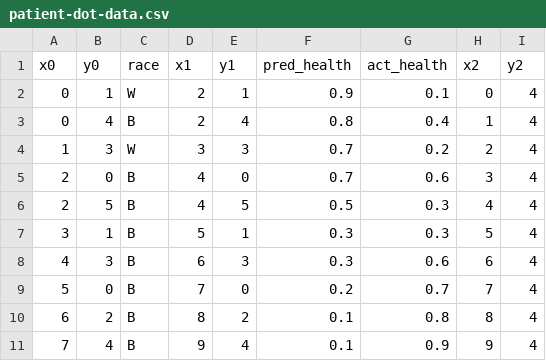
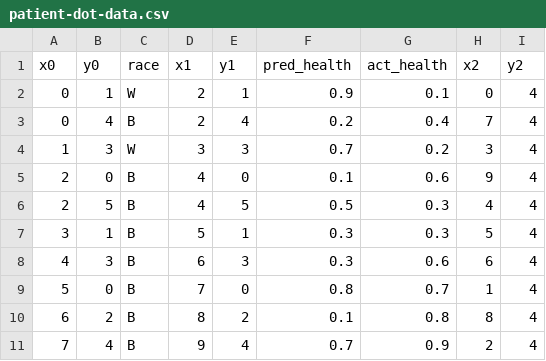
Before and after one commit to kawilliams/bias-visualizations, a CSV file: data/patient-dot-data.csv, drawn as a sheet.

```diff
--- a/data/patient-dot-data.csv
+++ b/data/patient-dot-data.csv
@@ -2,5 +2,5 @@ x0,y0,race,x1,y1,pred_health,act_health,x2,y2
 0,1,W,2,1,0.9,0.1,0,4
-0,4,B,2,4,0.8,0.4,1,4
-1,3,W,3,3,0.7,0.2,2,4
-2,0,B,4,0,0.7,0.6,3,4
+0,4,B,2,4,0.2,0.4,7,4
+1,3,W,3,3,0.7,0.2,3,4
+2,0,B,4,0,0.1,0.6,9,4
 2,5,B,4,5,0.5,0.3,4,4
@@ -8,4 +8,4 @@ x0,y0,race,x1,y1,pred_health,act_health,x2,y2
 4,3,B,6,3,0.3,0.6,6,4
-5,0,B,7,0,0.2,0.7,7,4
+5,0,B,7,0,0.8,0.7,1,4
 6,2,B,8,2,0.1,0.8,8,4
-7,4,B,9,4,0.1,0.9,9,4
+7,4,B,9,4,0.7,0.9,2,4
```
Also changed, not shown: 1 other file.
